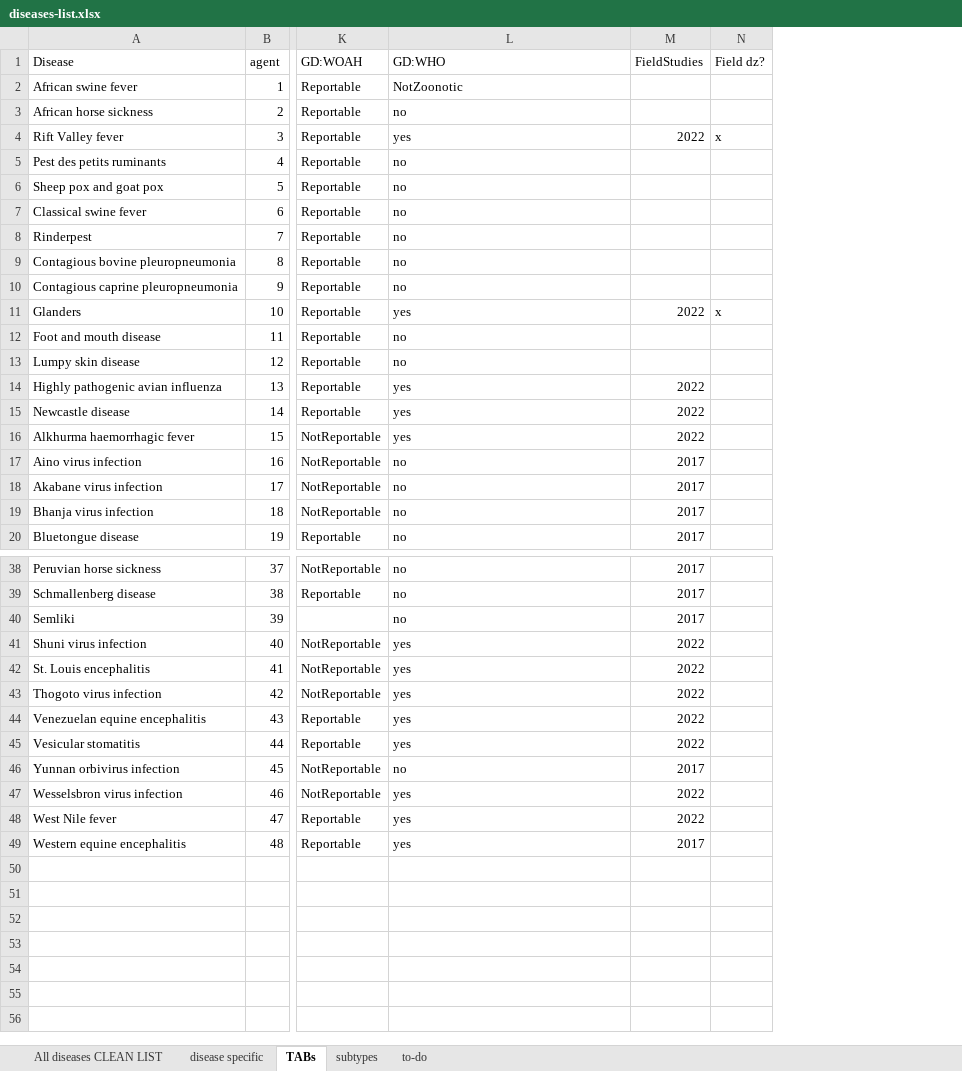
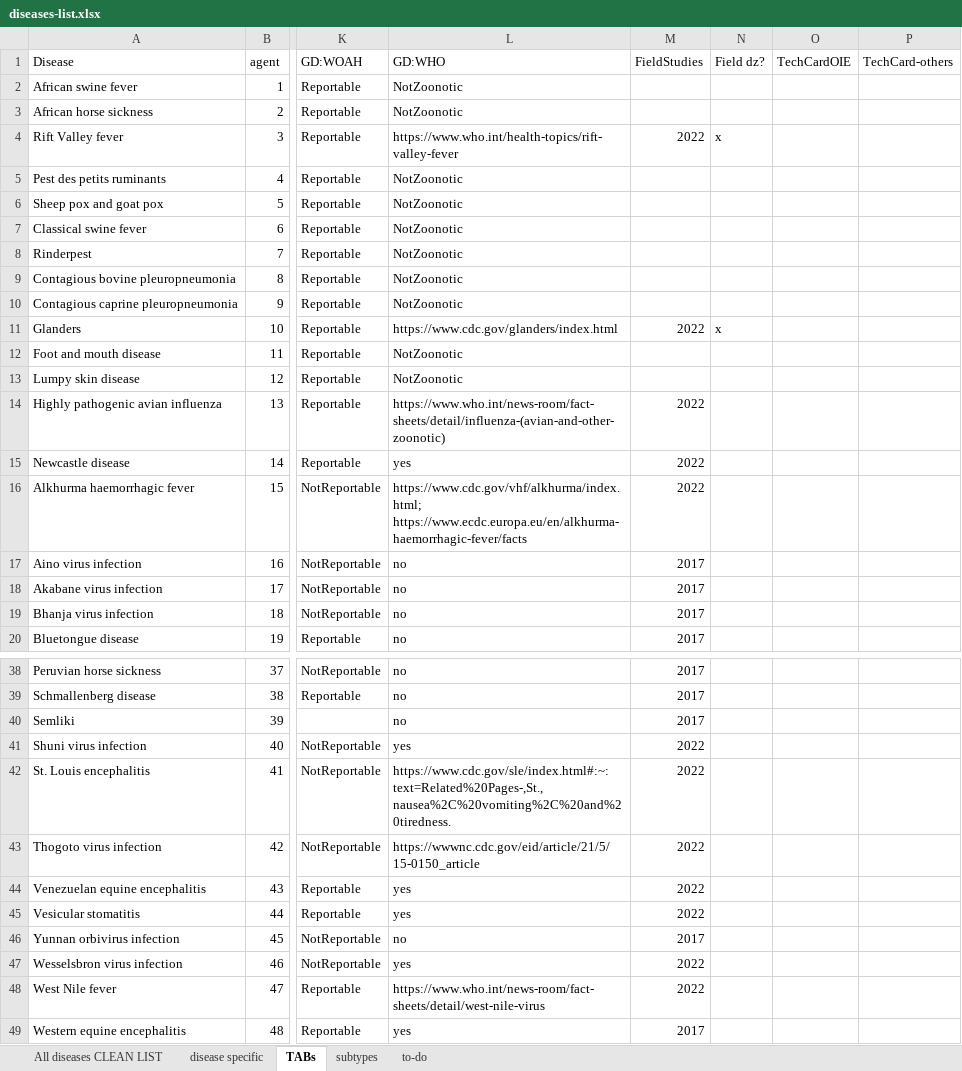
Before and after one commit to SVA-SE/EFSA-disease-profiles, an Excel workbook: inst/diseases-list.xlsx, sheet TABs, drawn as a sheet; only a part is shown, gaps mark what is left out; values as stored, in another font and other column widths than the file's, no cell formats; the diff covers the shown part only; the diff names each change by its address in the sheet, - before the commit and + after, or states it on an @@ line.

Commit message:
excel

```diff
--- a/inst/diseases-list.xlsx (sheet TABs)
+++ b/inst/diseases-list.xlsx (sheet TABs)
+column O (TechCardOIE), empty
+column P (TechCard-others), empty
-L3 (GD:WHO): no
+L3 (GD:WHO): NotZoonotic
-L4 (GD:WHO): yes
+L4 (GD:WHO): https://www.who.int/health-topics/rift-valley-fever
-L5:L10 (GD:WHO): no
+L5:L10 (GD:WHO): NotZoonotic
-L11 (GD:WHO): yes
+L11 (GD:WHO): https://www.cdc.gov/glanders/index.html
-L12:L13 (GD:WHO): no
+L12:L13 (GD:WHO): NotZoonotic
-L14 (GD:WHO): yes
+L14 (GD:WHO): https://www.who.int/news-room/fact-sheets/detail/influenza-(avian-and-other-zoonotic)
-L16 (GD:WHO): yes
+L16 (GD:WHO): https://www.cdc.gov/vhf/alkhurma/index.html; https://www.ecdc.europa.eu/en/alkhurma-haemorrhagic-fever/facts
-L42 (GD:WHO): yes
+L42 (GD:WHO): https://www.cdc.gov/sle/index.html#:~:text=Related%20Pages-,St.,nausea%2C%20vomiting%2C%20and%20tiredness.
-L43 (GD:WHO): yes
+L43 (GD:WHO): https://wwwnc.cdc.gov/eid/article/21/5/15-0150_article
-L48 (GD:WHO): yes
+L48 (GD:WHO): https://www.who.int/news-room/fact-sheets/detail/west-nile-virus
```
Also changed, not shown: 4 edited cells elsewhere in this sheet, cell formats.
